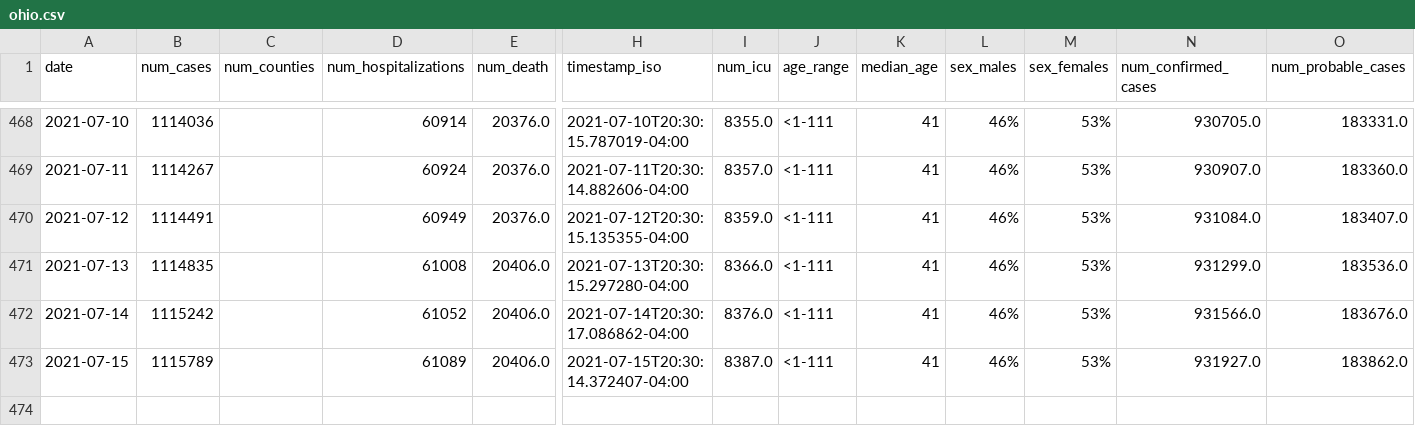
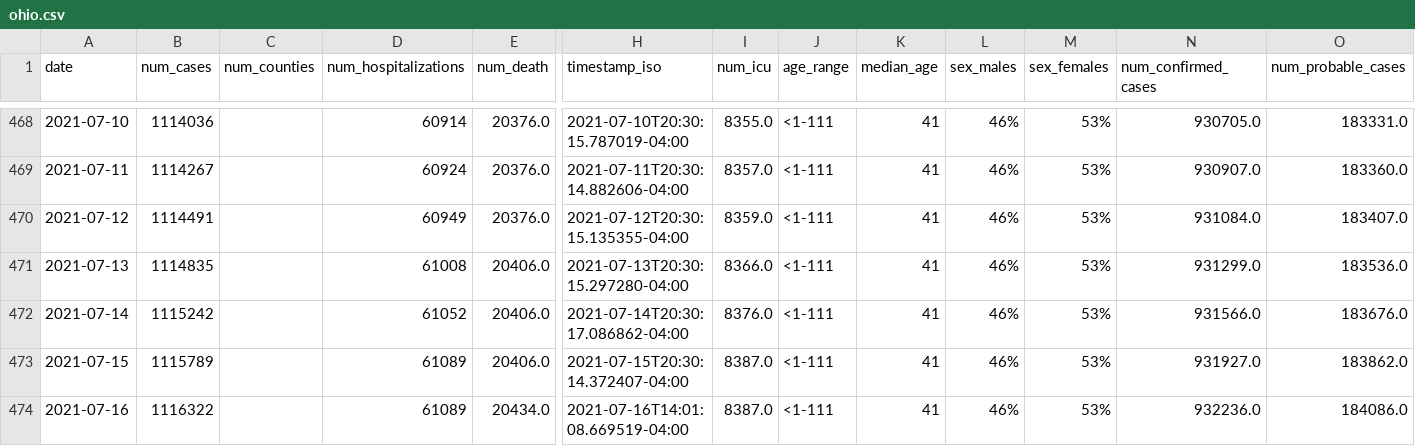
Before and after one commit to YSU-Data-Lab/coronavirus-dashboard, a CSV file: data/ohio.csv, drawn as a sheet; only a part is shown, gaps mark what is left out; rows hold the shown columns only; the diff names each change by its address in the sheet, - before the commit and + after, or states it on an @@ line.

```diff
--- a/data/ohio.csv
+++ b/data/ohio.csv
+row 474: 2021-07-16 | 1116322 |  | 61089 | 20434.0 | 2021-07-16T14:01:08.669519-04:00 | 8387.0 | <1-111 | 41 | 46% | 53% | 932236.0 | 184086.0
```
Also changed, not shown: 8 other files.
